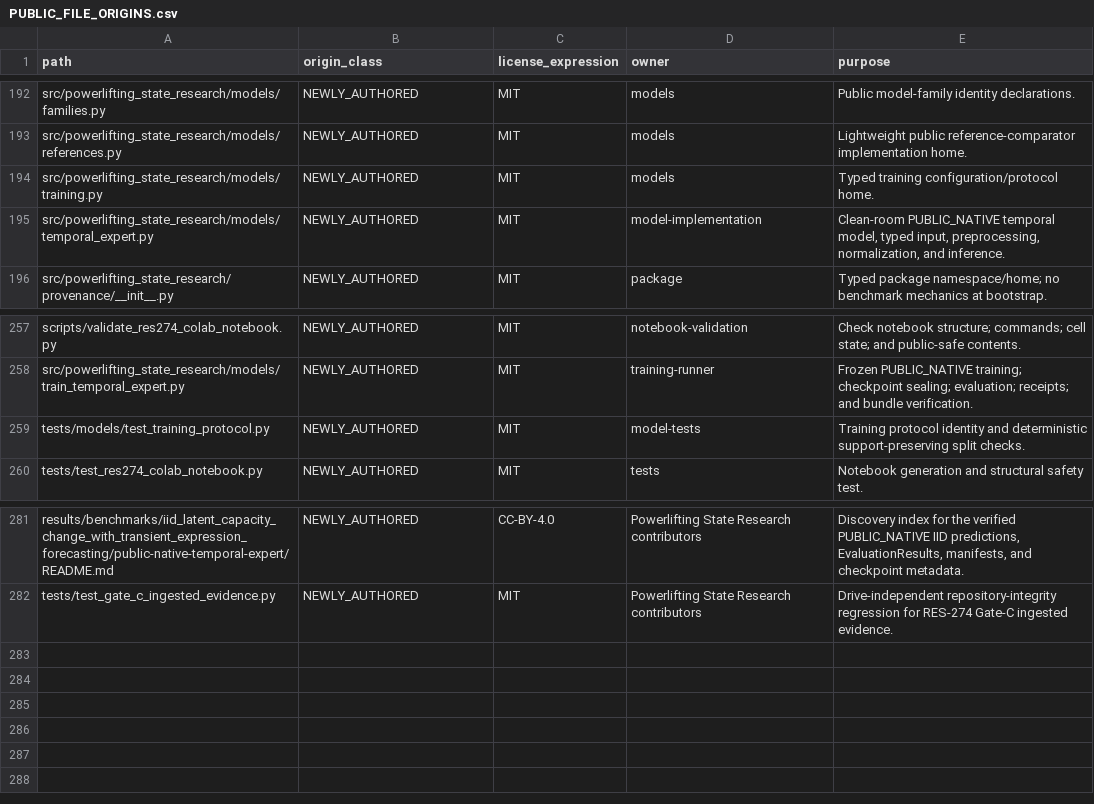
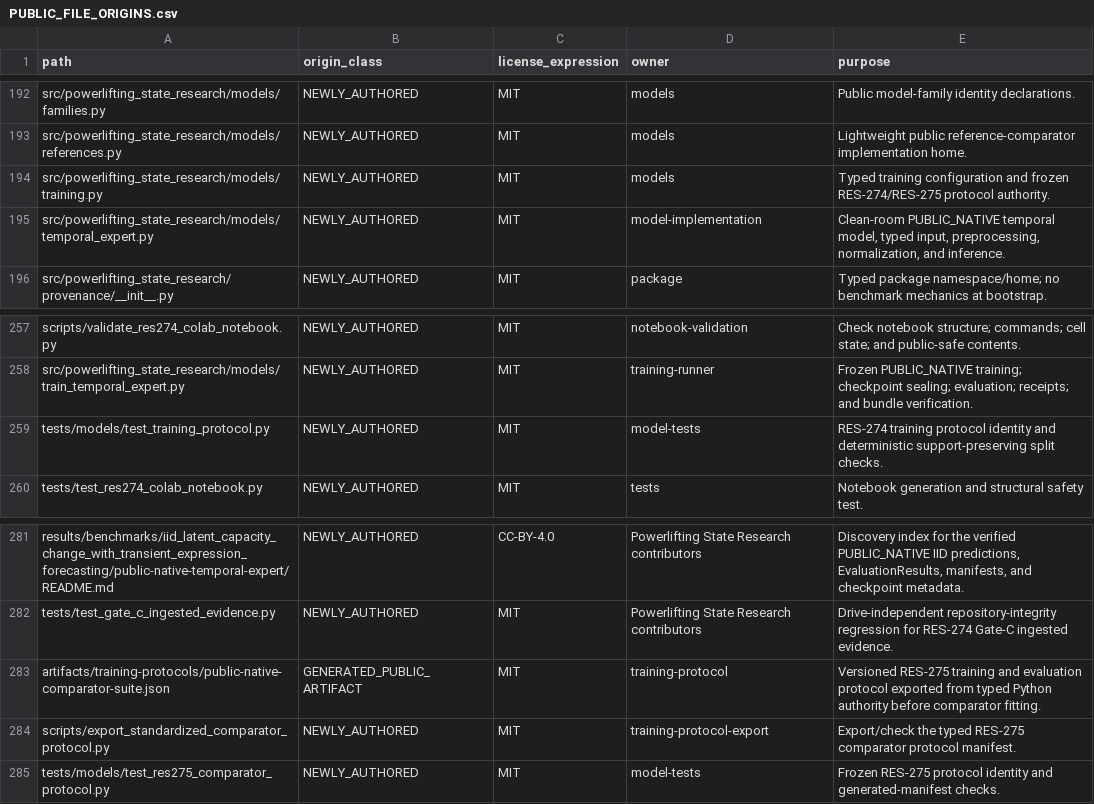
Before and after one commit to Litju/powerlifting-state-research, a CSV file: provenance/PUBLIC_FILE_ORIGINS.csv, drawn as a sheet; only a part is shown, gaps mark what is left out.

Commit message:
research: freeze RES-275 standardized comparator protocol

```diff
--- a/provenance/PUBLIC_FILE_ORIGINS.csv
+++ b/provenance/PUBLIC_FILE_ORIGINS.csv
@@ -193,3 +193,3 @@ src/powerlifting_state_research/models/families.py,NEWLY_AUTHORED,MIT,models,Pub
 src/powerlifting_state_research/models/references.py,NEWLY_AUTHORED,MIT,models,Lightweight public reference-comparator implementation home.
-src/powerlifting_state_research/models/training.py,NEWLY_AUTHORED,MIT,models,Typed training configuration/protocol home.
+src/powerlifting_state_research/models/training.py,NEWLY_AUTHORED,MIT,models,Typed training configuration and frozen RES-274/RES-275 protocol authority.
 src/powerlifting_state_research/models/temporal_expert.py,NEWLY_AUTHORED,MIT,model-implementation,"Clean-room PUBLIC_NATIVE temporal model, typed input, preprocessing, normalization, and inference."
@@ -258,3 +258,3 @@ scripts/validate_res274_colab_notebook.py,NEWLY_AUTHORED,MIT,notebook-validation
 src/powerlifting_state_research/models/train_temporal_expert.py,NEWLY_AUTHORED,MIT,training-runner,Frozen PUBLIC_NATIVE training; checkpoint sealing; evaluation; receipts; and bundle verification.
-tests/models/test_training_protocol.py,NEWLY_AUTHORED,MIT,model-tests,Training protocol identity and deterministic support-preserving split checks.
+tests/models/test_training_protocol.py,NEWLY_AUTHORED,MIT,model-tests,RES-274 training protocol identity and deterministic support-preserving split checks.
 tests/test_res274_colab_notebook.py,NEWLY_AUTHORED,MIT,tests,Notebook generation and structural safety test.
@@ -282 +282,4 @@ results/benchmarks/iid_latent_capacity_change_with_transient_expression_forecast
 tests/test_gate_c_ingested_evidence.py,NEWLY_AUTHORED,MIT,Powerlifting State Research contributors,Drive-independent repository-integrity regression for RES-274 Gate-C ingested evidence.
+artifacts/training-protocols/public-native-comparator-suite.json,GENERATED_PUBLIC_ARTIFACT,MIT,training-protocol,Versioned RES-275 training and evaluation protocol exported from typed Python authority before comparator fitting.
+scripts/export_standardized_comparator_protocol.py,NEWLY_AUTHORED,MIT,training-protocol-export,Export/check the typed RES-275 comparator protocol manifest.
+tests/models/test_res275_comparator_protocol.py,NEWLY_AUTHORED,MIT,model-tests,Frozen RES-275 protocol identity and generated-manifest checks.
```
Also changed, not shown: 6 other files.
